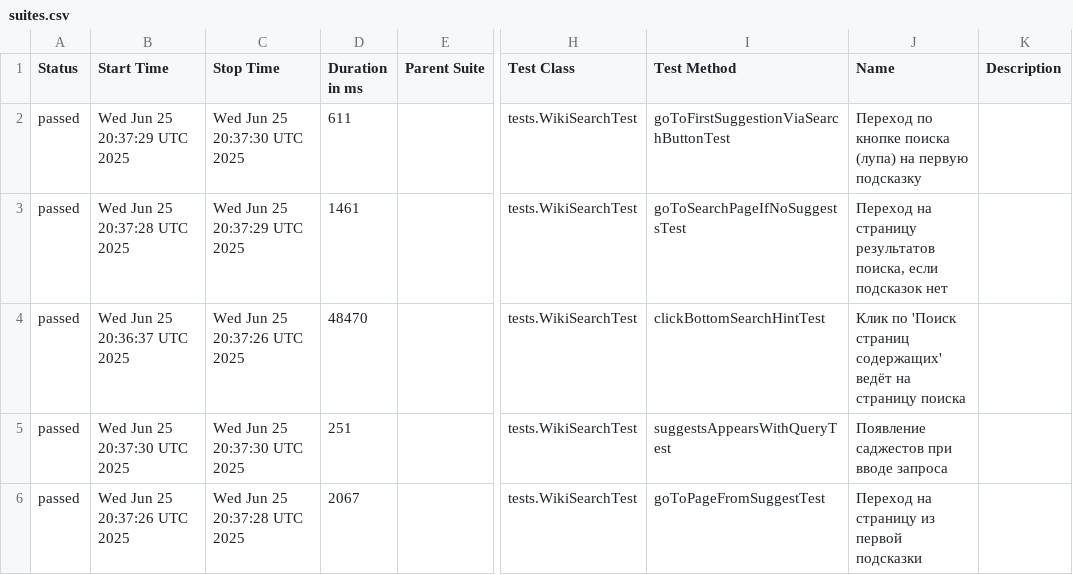
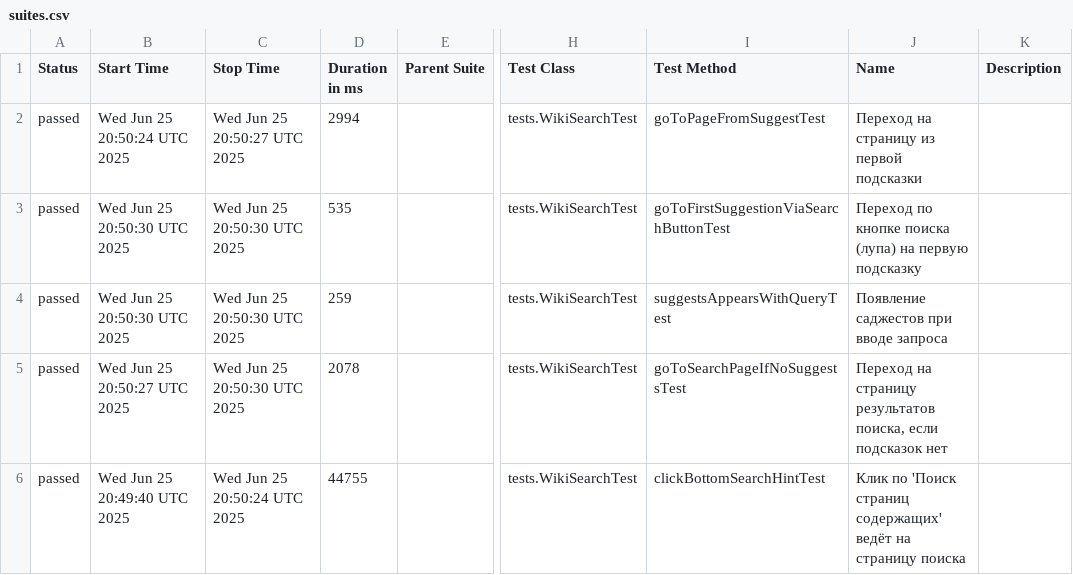
Before and after one commit to FreePoet63/wiki-search-tests, a CSV file: data/suites.csv, drawn as a sheet; only a part is shown, gaps mark what is left out; the diff names each change by its address in the sheet, - before the commit and + after, or states it on an @@ line.

```diff
--- a/data/suites.csv
+++ b/data/suites.csv
-B2 (Start Time): Wed Jun 25 20:37:29 UTC 2025
+B2 (Start Time): Wed Jun 25 20:50:24 UTC 2025
-C2 (Stop Time): Wed Jun 25 20:37:30 UTC 2025
+C2 (Stop Time): Wed Jun 25 20:50:27 UTC 2025
-D2 (Duration in ms): 611
+D2 (Duration in ms): 2994
-I2 (Test Method): goToFirstSuggestionViaSearchButtonTest
+I2 (Test Method): goToPageFromSuggestTest
-J2 (Name): Переход по кнопке поиска (лупа) на первую подсказку
+J2 (Name): Переход на страницу из первой подсказки
-B3 (Start Time): Wed Jun 25 20:37:28 UTC 2025
+B3 (Start Time): Wed Jun 25 20:50:30 UTC 2025
-C3 (Stop Time): Wed Jun 25 20:37:29 UTC 2025
+C3 (Stop Time): Wed Jun 25 20:50:30 UTC 2025
-D3 (Duration in ms): 1461
+D3 (Duration in ms): 535
-I3 (Test Method): goToSearchPageIfNoSuggestsTest
+I3 (Test Method): goToFirstSuggestionViaSearchButtonTest
-J3 (Name): Переход на страницу результатов поиска, если подсказок нет
+J3 (Name): Переход по кнопке поиска (лупа) на первую подсказку
-B4 (Start Time): Wed Jun 25 20:36:37 UTC 2025
+B4 (Start Time): Wed Jun 25 20:50:30 UTC 2025
-C4 (Stop Time): Wed Jun 25 20:37:26 UTC 2025
+C4 (Stop Time): Wed Jun 25 20:50:30 UTC 2025
-D4 (Duration in ms): 48470
+D4 (Duration in ms): 259
-I4 (Test Method): clickBottomSearchHintTest
+I4 (Test Method): suggestsAppearsWithQueryTest
-J4 (Name): Клик по 'Поиск страниц содержащих' ведёт на страницу поиска
+J4 (Name): Появление саджестов при вводе запроса
-B5 (Start Time): Wed Jun 25 20:37:30 UTC 2025
+B5 (Start Time): Wed Jun 25 20:50:27 UTC 2025
-C5 (Stop Time): Wed Jun 25 20:37:30 UTC 2025
+C5 (Stop Time): Wed Jun 25 20:50:30 UTC 2025
-D5 (Duration in ms): 251
+D5 (Duration in ms): 2078
-I5 (Test Method): suggestsAppearsWithQueryTest
+I5 (Test Method): goToSearchPageIfNoSuggestsTest
-J5 (Name): Появление саджестов при вводе запроса
+J5 (Name): Переход на страницу результатов поиска, если подсказок нет
-B6 (Start Time): Wed Jun 25 20:37:26 UTC 2025
+B6 (Start Time): Wed Jun 25 20:49:40 UTC 2025
-C6 (Stop Time): Wed Jun 25 20:37:28 UTC 2025
+C6 (Stop Time): Wed Jun 25 20:50:24 UTC 2025
-D6 (Duration in ms): 2067
+D6 (Duration in ms): 44755
-I6 (Test Method): goToPageFromSuggestTest
+I6 (Test Method): clickBottomSearchHintTest
-J6 (Name): Переход на страницу из первой подсказки
+J6 (Name): Клик по 'Поиск страниц содержащих' ведёт на страницу поиска
```
Also changed, not shown: data/behaviors.csv, 24 other files.
